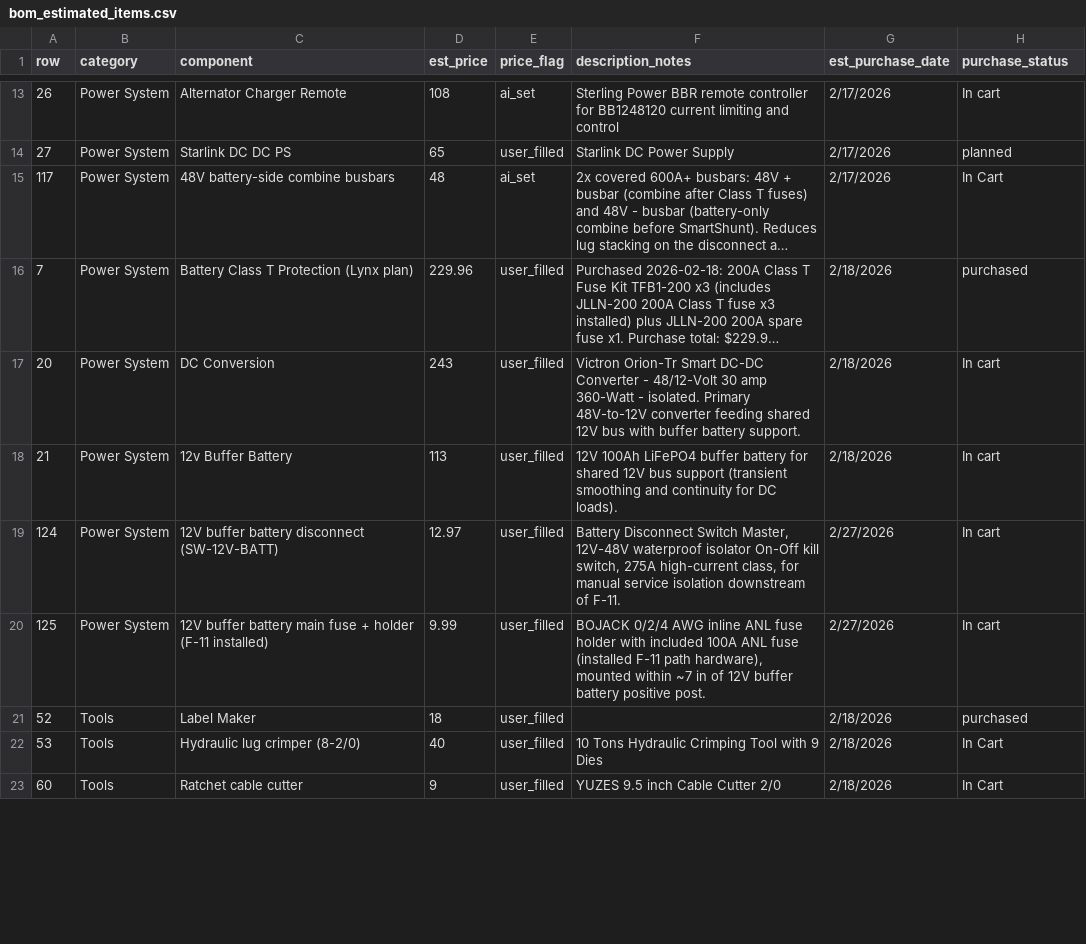
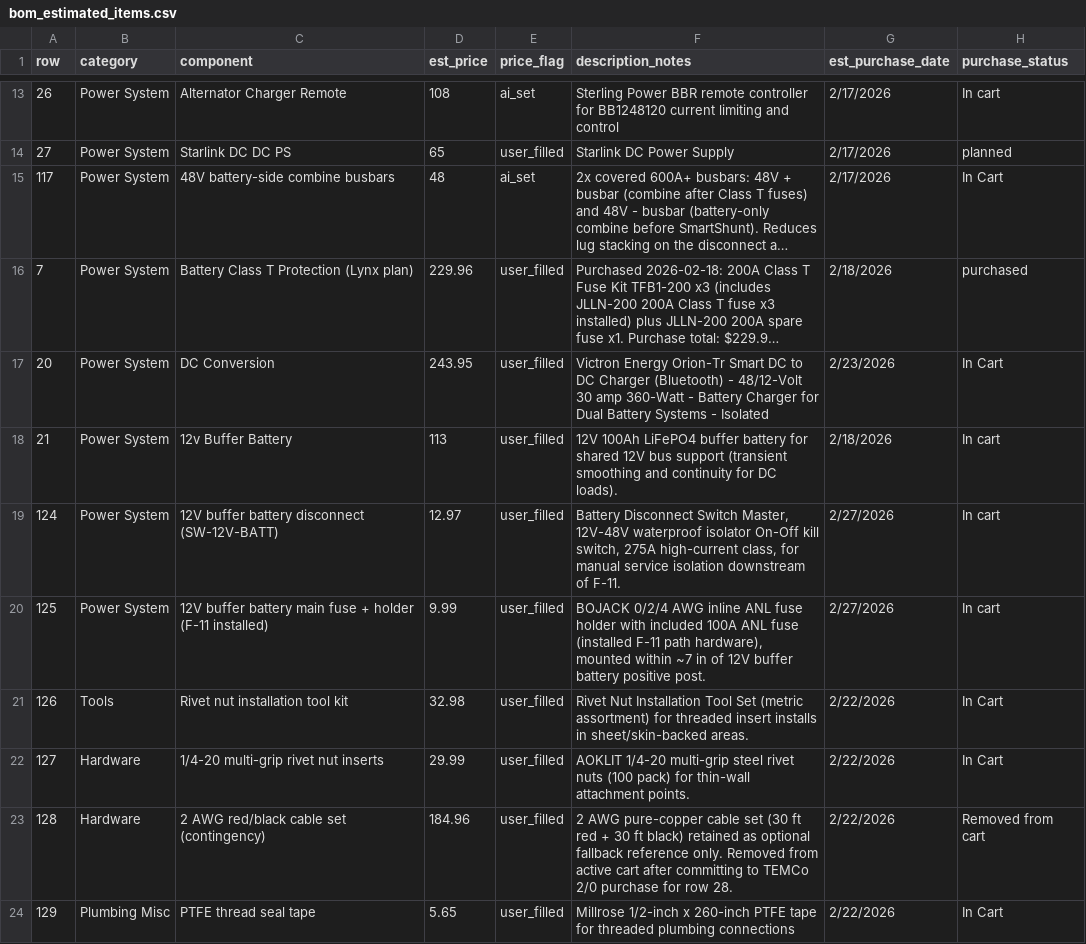
Before and after one commit to DataDaneDev/HiatusBuild, a CSV file: bom/bom_estimated_items.csv, drawn as a sheet; only a part is shown, gaps mark what is left out; the shorter side is filled out with more unchanged rows; long unchanged cells end in …; the diff covers the shown part only; the diff names each change by its address in the sheet, - before the commit and + after, or states it on an @@ line.

```diff
--- a/bom/bom_estimated_items.csv
+++ b/bom/bom_estimated_items.csv
-D17 (est_price): 243
+D17 (est_price): 243.95
-F17 (description_notes): Victron Orion-Tr Smart DC-DC Converter - 48/12-Volt 30 amp 360-Watt - isolated. Primary 48V-to-12V converter feeding shared 12V bus with buffer battery support.
+F17 (description_notes): Victron Energy Orion-Tr Smart DC to DC Charger (Bluetooth) - 48/12-Volt 30 amp 360-Watt - Battery Charger for Dual Battery Systems - Isolated
-G17 (est_purchase_date): 2/18/2026
+G17 (est_purchase_date): 2/23/2026
-H17 (purchase_status): In cart
+H17 (purchase_status): In Cart
+row 21: 126 | Tools | Rivet nut installation tool kit | 32.98 | user_filled | Rivet Nut Installation Tool Set (metric assortment) for threaded insert installs in sheet/skin-backed areas. | 2/22/2026 | In Cart
+row 22: 127 | Hardware | 1/4-20 multi-grip rivet nut inserts | 29.99 | user_filled | AOKLIT 1/4-20 multi-grip steel rivet nuts (100 pack) for thin-wall attachment points. | 2/22/2026 | In Cart
+row 23: 128 | Hardware | 2 AWG red/black cable set (contingency) | 184.96 | user_filled | 2 AWG pure-copper cable set (30 ft red + 30 ft black) retained as optional fallback reference only. Removed from active cart after committing to TEMCo 2/0 purchase for row 28. | 2/22/2026 | Removed from cart
+row 24: 129 | Plumbing Misc | PTFE thread seal tape | 5.65 | user_filled | Millrose 1/2-inch x 260-inch PTFE tape for threaded plumbing connections | 2/22/2026 | In Cart
```
Also changed, not shown: 3 added rows and 21 edited cells elsewhere in this file, 12 other files.
